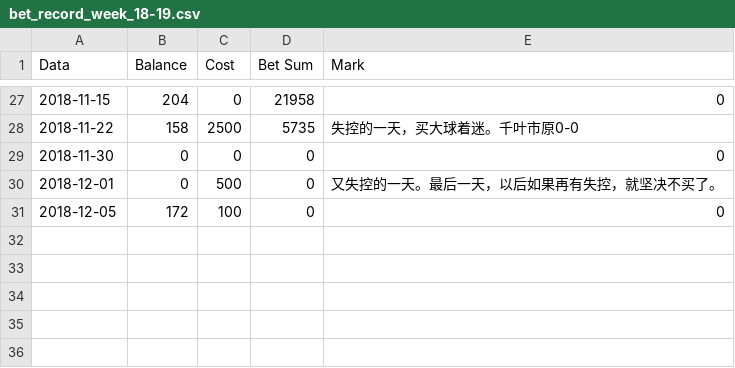
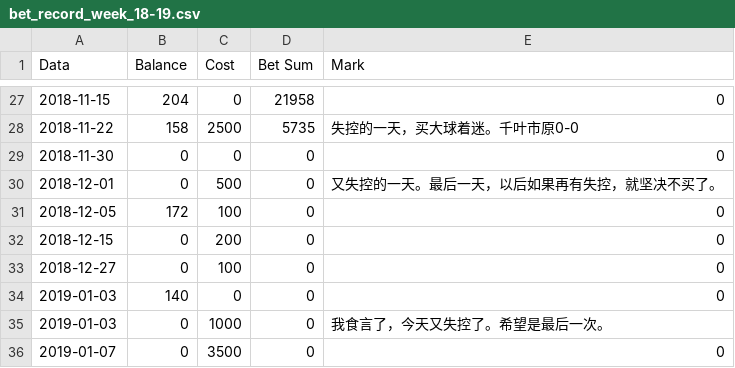
Before and after one commit to milanll/python, a CSV file: py_code/soccer/bet_record/bet_record_week_18-19.csv, drawn as a sheet; only a part is shown, gaps mark what is left out; the diff names each change by its address in the sheet, - before the commit and + after, or states it on an @@ line.

```diff
--- a/py_code/soccer/bet_record/bet_record_week_18-19.csv
+++ b/py_code/soccer/bet_record/bet_record_week_18-19.csv
+row 32: 2018-12-15 | 0 | 200 | 0 | 0
+row 33: 2018-12-27 | 0 | 100 | 0 | 0
+row 34: 2019-01-03 | 140 | 0 | 0 | 0
+row 35: 2019-01-03 | 0 | 1000 | 0 | 我食言了，今天又失控了。希望是最后一次。
+row 36: 2019-01-07 | 0 | 3500 | 0 | 0
```
Also changed, not shown: py_code/soccer/bet_record/follow_rule_statistic.csv, 5 other files.
